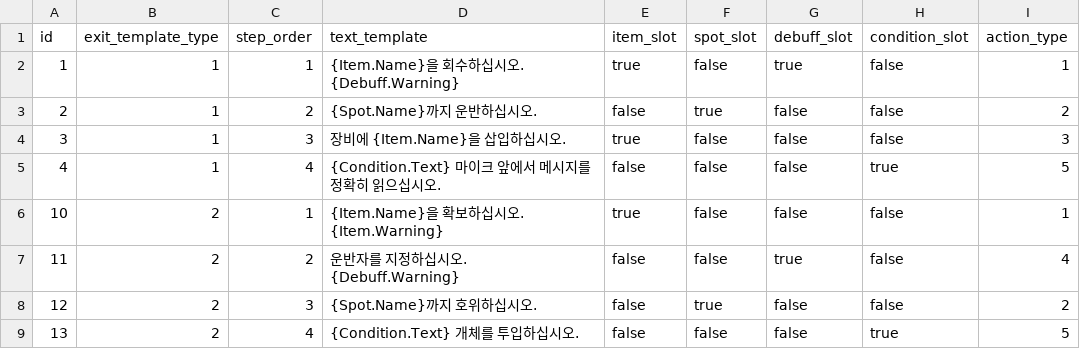
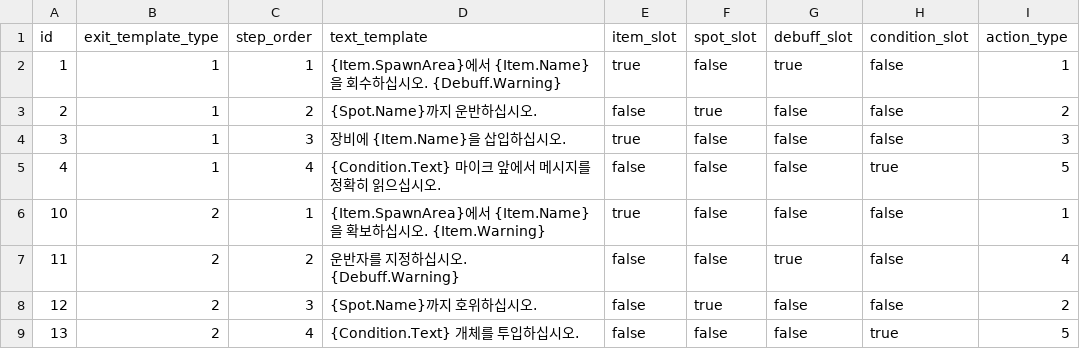
Before and after one commit to yjhan211/orbtail-server, a CSV file: network/Common/csv/exit_step.csv, drawn as a sheet; only a part is shown; the diff names each change by its address in the sheet, - before the commit and + after, or states it on an @@ line.

Commit message:
#72. csv 수정

```diff
--- a/network/Common/csv/exit_step.csv
+++ b/network/Common/csv/exit_step.csv
-D2 (text_template): {Item.Name}을…
+D2 (text_template): {Item.SpawnArea}에서 {Item.Name}을…
-D6 (text_template): {Item.Name}을 확보하십시오. {Item.Warning}
+D6 (text_template): {Item.SpawnArea}에서 {Item.Name}을 확보하십시오. {Item.Warning}
```
